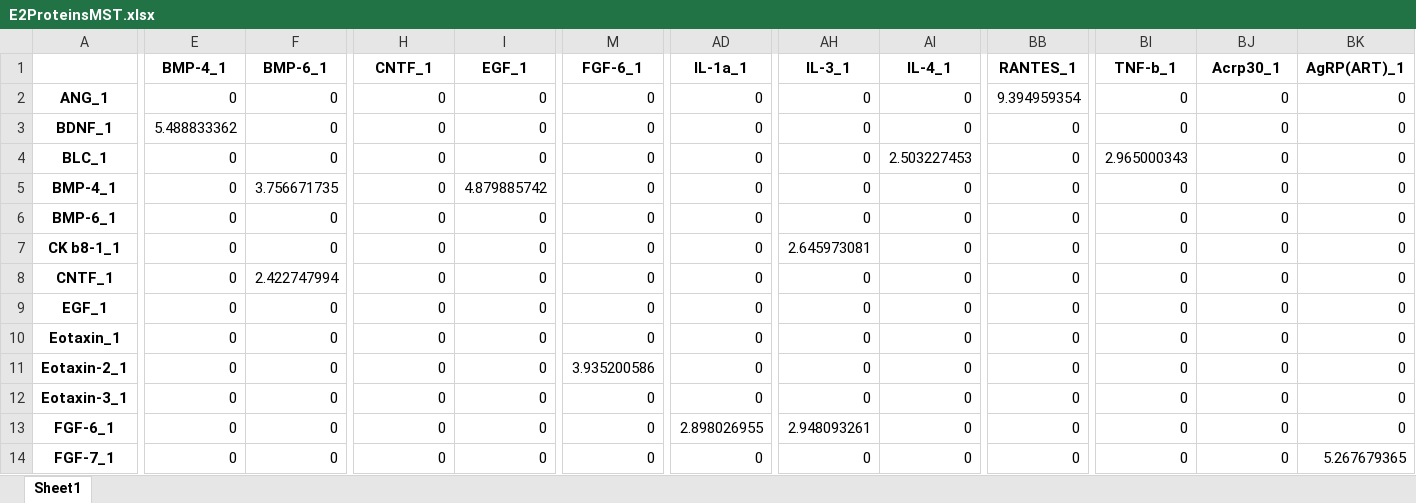
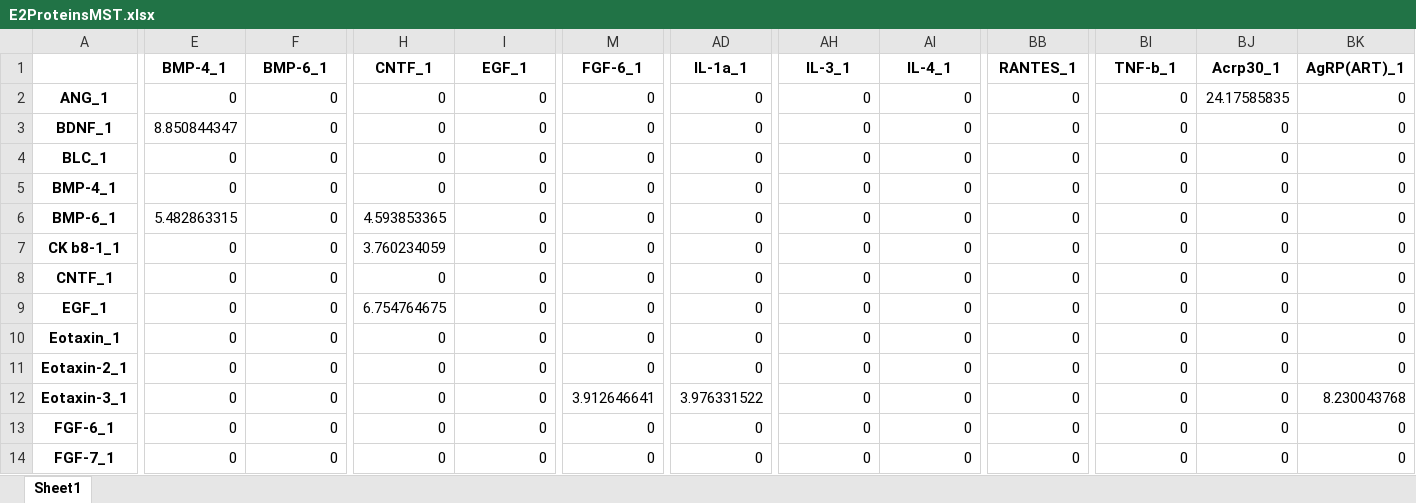
Before and after one commit to MorganaTheMoth/COMP3340_Assessment_1-part_2, an Excel workbook: Answers/E2ProteinsMST.xlsx, sheet Sheet1, drawn as a sheet; only a part is shown, gaps mark what is left out; values as stored, in another font and other column widths than the file's, no borders; the diff covers the shown part only; the diff names each change by its address in the sheet, - before the commit and + after, or states it on an @@ line.

```diff
--- a/Answers/E2ProteinsMST.xlsx (sheet Sheet1)
+++ b/Answers/E2ProteinsMST.xlsx (sheet Sheet1)
-BB2 (RANTES_1): 9.394959354
+BB2 (RANTES_1): 0
-BJ2 (Acrp30_1): 0
+BJ2 (Acrp30_1): 24.17585835
-E3 (BMP-4_1): 5.488833362
+E3 (BMP-4_1): 8.850844347
-AI4 (IL-4_1): 2.503227453
+AI4 (IL-4_1): 0
-BI4 (TNF-b_1): 2.965000343
+BI4 (TNF-b_1): 0
-F5 (BMP-6_1): 3.756671735
+F5 (BMP-6_1): 0
-I5 (EGF_1): 4.879885742
+I5 (EGF_1): 0
-E6 (BMP-4_1): 0
+E6 (BMP-4_1): 5.482863315
-H6 (CNTF_1): 0
+H6 (CNTF_1): 4.593853365
-H7 (CNTF_1): 0
+H7 (CNTF_1): 3.760234059
-AH7 (IL-3_1): 2.645973081
+AH7 (IL-3_1): 0
-F8 (BMP-6_1): 2.422747994
+F8 (BMP-6_1): 0
-H9 (CNTF_1): 0
+H9 (CNTF_1): 6.754764675
-M11 (FGF-6_1): 3.935200586
+M11 (FGF-6_1): 0
-M12 (FGF-6_1): 0
+M12 (FGF-6_1): 3.912646641
-AD12 (IL-1a_1): 0
+AD12 (IL-1a_1): 3.976331522
-BK12 (AgRP(ART)_1): 0
+BK12 (AgRP(ART)_1): 8.230043768
-AD13 (IL-1a_1): 2.898026955
+AD13 (IL-1a_1): 0
-AH13 (IL-3_1): 2.948093261
+AH13 (IL-3_1): 0
-BK14 (AgRP(ART)_1): 5.267679365
+BK14 (AgRP(ART)_1): 0
```
Also changed, not shown: 186 edited cells elsewhere in this sheet, Answers/E2ProteinsRNG.xlsx, Answers/E2SamplesMST.xlsx, 9 other files.
